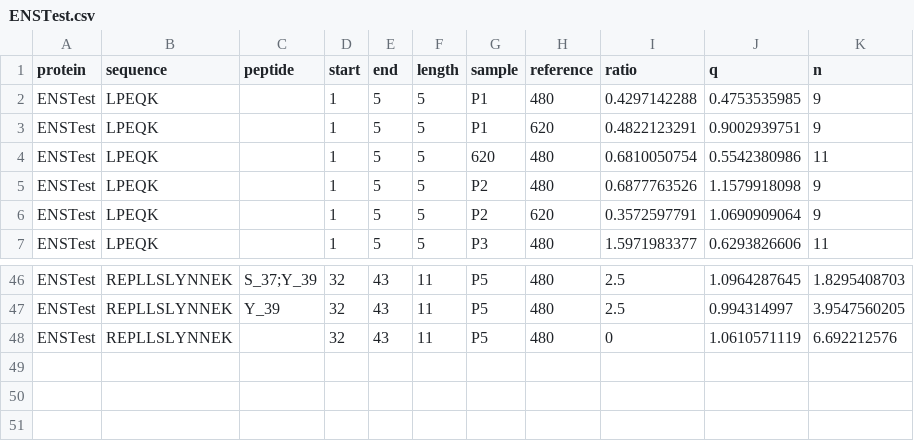
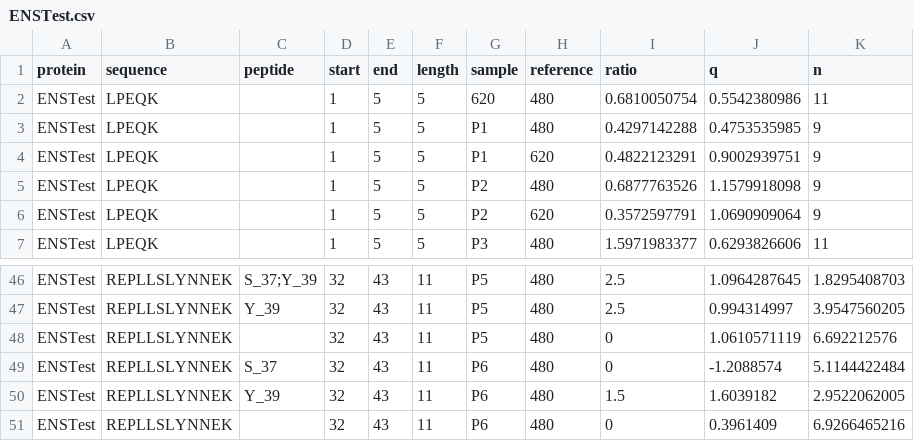
Before and after one commit to xrobin/MCMS, a CSV file: inst/data/ENSTest.csv, drawn as a sheet; only a part is shown, gaps mark what is left out.

Commit message:
Update of the data

```diff
--- a/inst/data/ENSTest.csv
+++ b/inst/data/ENSTest.csv
@@ -1,5 +1,5 @@
 protein,sequence,peptide,start,end,length,sample,reference,ratio,q,n
+ENSTest,LPEQK,,1,5,5,620,480,0.6810050754,0.5542380986,11
 ENSTest,LPEQK,,1,5,5,P1,480,0.4297142288,0.4753535985,9
 ENSTest,LPEQK,,1,5,5,P1,620,0.4822123291,0.9002939751,9
-ENSTest,LPEQK,,1,5,5,620,480,0.6810050754,0.5542380986,11
 ENSTest,LPEQK,,1,5,5,P2,480,0.6877763526,1.1579918098,9
@@ -48 +48,4 @@ ENSTest,REPLLSLYNNEK,Y_39,32,43,11,P5,480,2.5,0.994314997,3.9547560205
 ENSTest,REPLLSLYNNEK,,32,43,11,P5,480,0,1.0610571119,6.692212576
+ENSTest,REPLLSLYNNEK,S_37,32,43,11,P6,480,0,-1.2088574,5.1144422484
+ENSTest,REPLLSLYNNEK,Y_39,32,43,11,P6,480,1.5,1.6039182,2.9522062005
+ENSTest,REPLLSLYNNEK,,32,43,11,P6,480,0,0.3961409,6.9266465216
```
Also changed, not shown: 1 other file.
